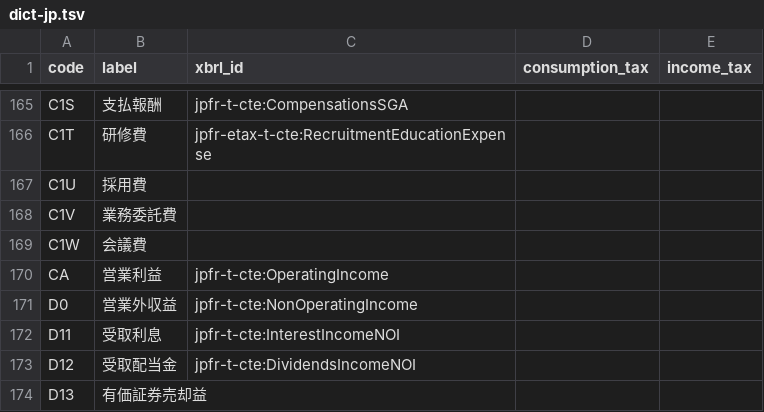
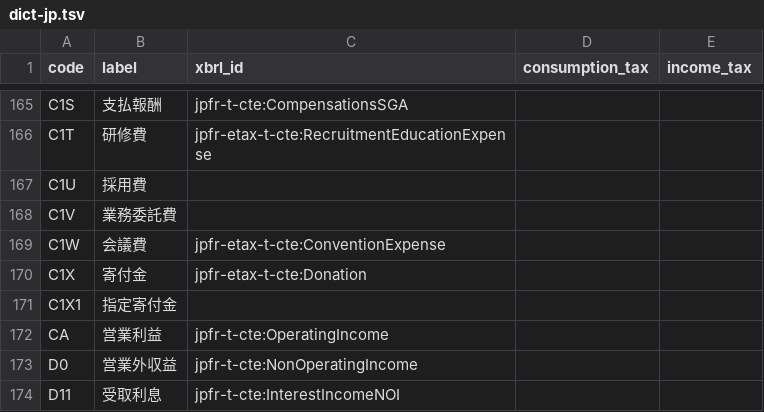
Before and after one commit to chumaltd/luca, a TSV file: lucabook/lib/luca_book/templates/dict-jp.tsv, drawn as a sheet; only a part is shown, gaps mark what is left out; the shorter side is filled out with more unchanged rows.

Commit message:
add several accounts to dict-jp

```diff
--- a/lucabook/lib/luca_book/templates/dict-jp.tsv
+++ b/lucabook/lib/luca_book/templates/dict-jp.tsv
@@ -168,3 +168,5 @@ C1U	採用費
 C1V	業務委託費			
-C1W	会議費			
+C1W	会議費	jpfr-etax-t-cte:ConventionExpense		
+C1X	寄付金	jpfr-etax-t-cte:Donation		
+C1X1	指定寄付金			
 CA	営業利益	jpfr-t-cte:OperatingIncome		
```
